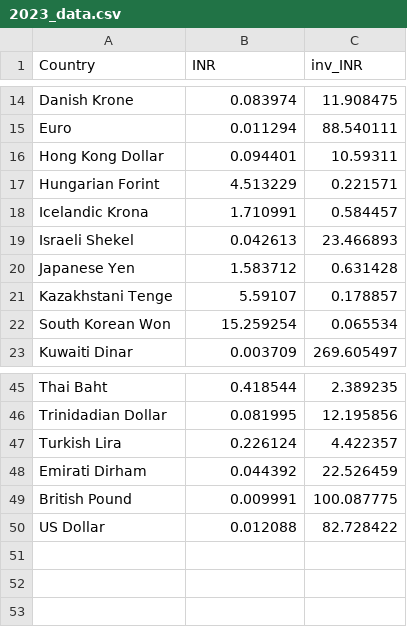
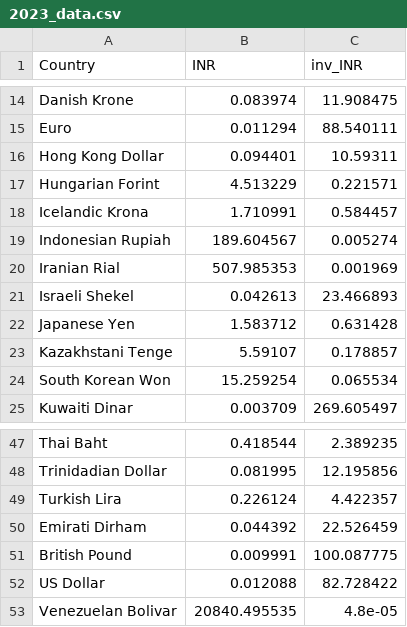
Before and after one commit to GauravDhanraja/INR-Comparison, a CSV file: data/2023_data.csv, drawn as a sheet; only a part is shown, gaps mark what is left out.

```diff
--- a/data/2023_data.csv
+++ b/data/2023_data.csv
@@ -18,2 +18,4 @@ Hungarian Forint,4.513229,0.221571
 Icelandic Krona,1.710991,0.584457
+Indonesian Rupiah,189.604567,0.005274
+Iranian Rial,507.985353,0.001969
 Israeli Shekel,0.042613,23.466893
@@ -50 +52,2 @@ British Pound,0.009991,100.087775
 US Dollar,0.012088,82.728422
+Venezuelan Bolivar,20840.495535,4.8e-05
```
Also changed, not shown: data/2015_data.csv, data/2016_data.csv, 8 other files.
